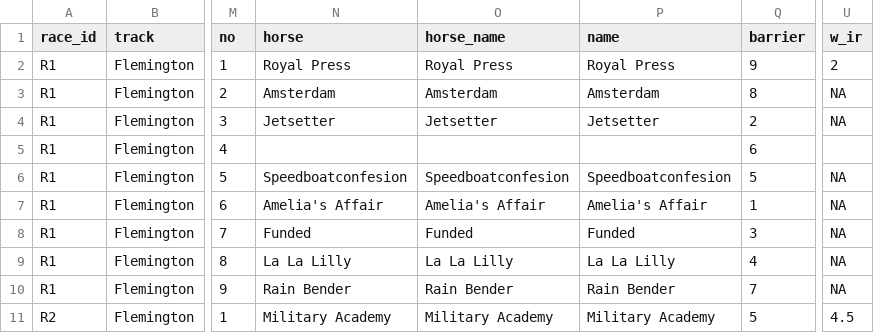
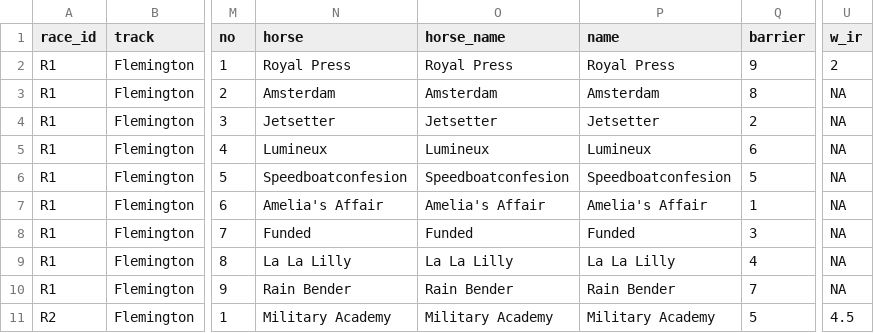
Before and after one commit to ConcilioGH/mounting-yard-pwa, a CSV file: meetings/2026-11-03-flemington/flemington_2026-11-03_master.csv, drawn as a sheet; only a part is shown, gaps mark what is left out; the diff names each change by its address in the sheet, - before the commit and + after, or states it on an @@ line.

Commit message:
Fix missing Flemington runner name

```diff
--- a/meetings/2026-11-03-flemington/flemington_2026-11-03_master.csv
+++ b/meetings/2026-11-03-flemington/flemington_2026-11-03_master.csv
-N5 (horse): (empty)
+N5 (horse): Lumineux
-O5 (horse_name): (empty)
+O5 (horse_name): Lumineux
-P5 (name): (empty)
+P5 (name): Lumineux
-U5 (w_ir): (empty)
+U5 (w_ir): NA
```
